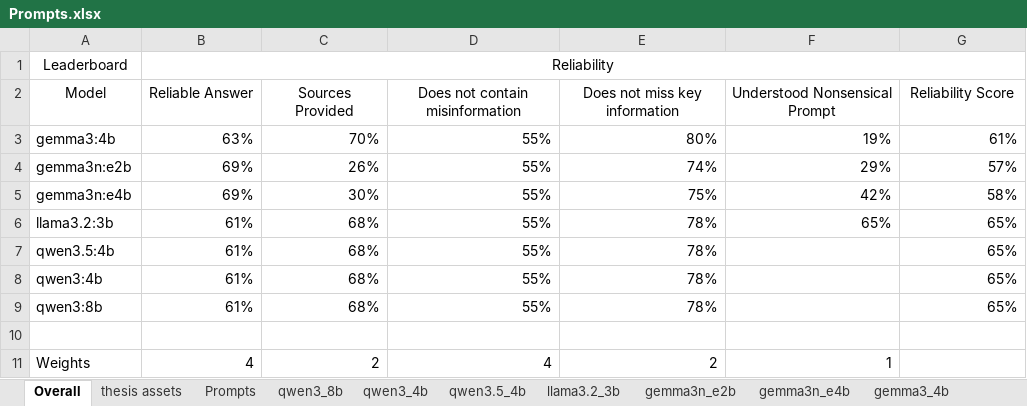
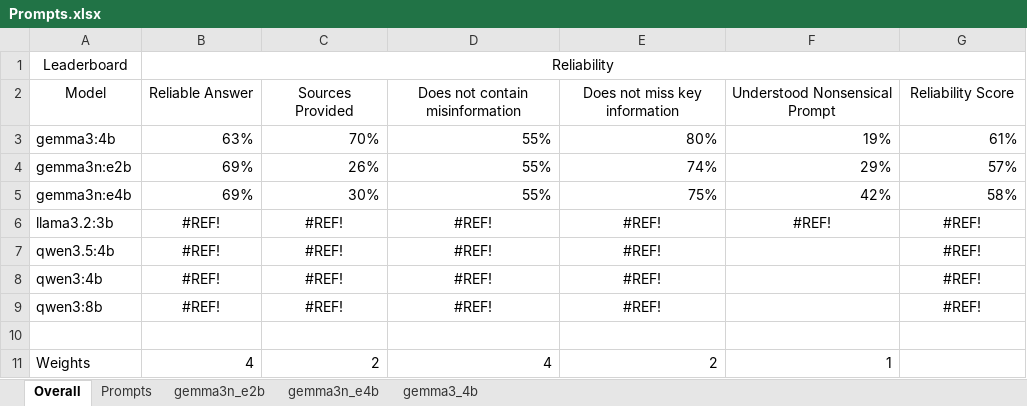
Before and after one commit to HakuruAppa/cosc449, an Excel workbook: Other/Prompts.xlsx, sheet Overall, drawn as a sheet; values as stored, in another font and other column widths than the file's, no borders; charts and pictures not drawn; the diff names each change by its address in the sheet, - before the commit and + after, or states it on an @@ line.

Commit message:
cleaned prompts excel sheet

```diff
--- a/Other/Prompts.xlsx (sheet Overall)
+++ b/Other/Prompts.xlsx (sheet Overall)
-sheet tab: thesis assets
-sheet tab: qwen3_8b
-sheet tab: qwen3_4b
-sheet tab: qwen3.5_4b
-sheet tab: llama3.2_3b
-B6:B9 (Reliable Answer): 61%
+B6:B9 (Reliable Answer): #REF!
-B6:G6 alignment: right
+B6:G6 alignment: center
-C6:C9 (Sources Provided): 68%
+C6:C9 (Sources Provided): #REF!
-D6:D9 (Does not contain misinformation): 55%
+D6:D9 (Does not contain misinformation): #REF!
-E6:E9 (Does not miss key information): 78%
+E6:E9 (Does not miss key information): #REF!
-F6 (Understood Nonsensical Prompt): 65%
+F6 (Understood Nonsensical Prompt): #REF!
-G6:G9 (Reliability Score): 65%
+G6:G9 (Reliability Score): #REF!
-B7:E9 alignment: right
+B7:E9 alignment: center
-G7:G9 alignment: right
+G7:G9 alignment: center
```
Also changed, not shown: sheet Prompts, sheet gemma3n_e4b, sheet gemma3n_e2b, sheet gemma3_4b, charts or pictures.
